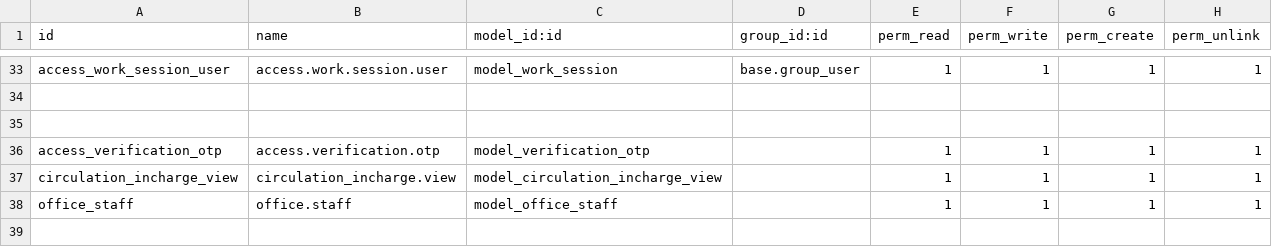
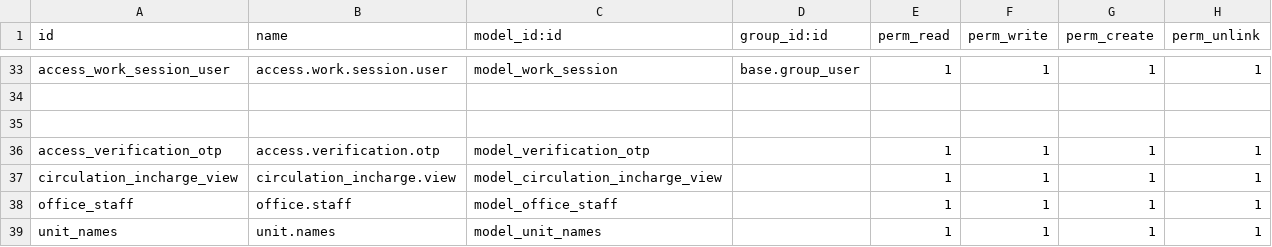
Before and after one commit to Vinay212324/sales_rep_app, a CSV file: Eenadu_sales_rap/sale_repo_app/security/ir.model.access.csv, drawn as a sheet; only a part is shown, gaps mark what is left out; the diff names each change by its address in the sheet, - before the commit and + after, or states it on an @@ line.

Commit message:
Sale Repo App manifest

```diff
--- a/Eenadu_sales_rap/sale_repo_app/security/ir.model.access.csv
+++ b/Eenadu_sales_rap/sale_repo_app/security/ir.model.access.csv
+row 39: unit_names | unit.names | model_unit_names |  | 1 | 1 | 1 | 1
```
Also changed, not shown: 2 other files.
